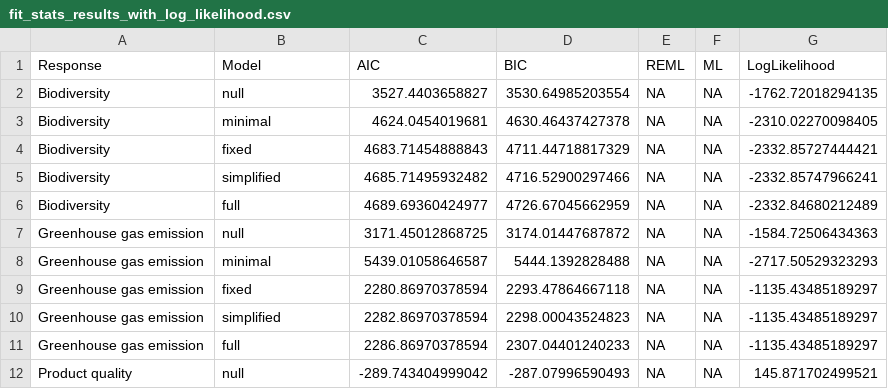
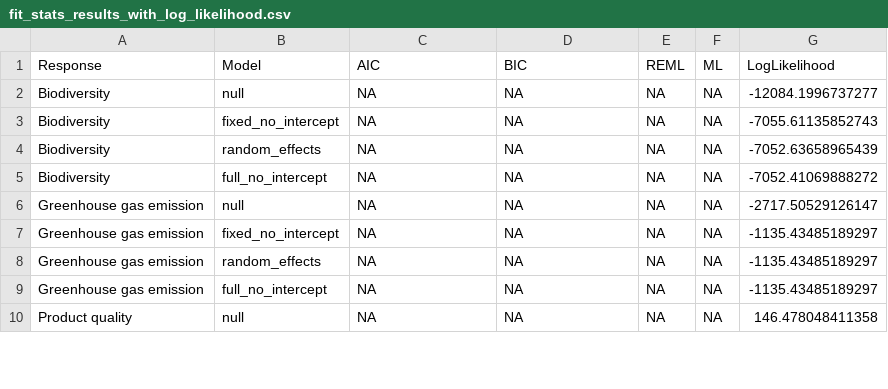
Before and after one commit to kamaulindhardt/Temperate_SAF_meta_analysis, a CSV file: CODE/fit_stats_results_with_log_likelihood.csv, drawn as a sheet; only a part is shown; the diff covers the shown part only.

Commit message:
"robust" way of incorporating the imputed _se values, modified the meta-analysis mixed effects random models to align with the "cabbage approach"

```diff
--- a/CODE/fit_stats_results_with_log_likelihood.csv
+++ b/CODE/fit_stats_results_with_log_likelihood.csv
@@ -1,12 +1,10 @@
 "Response","Model","AIC","BIC","REML","ML","LogLikelihood"
-"Biodiversity","null",3527.4403658827,3530.64985203554,NA,NA,-1762.72018294135
-"Biodiversity","minimal",4624.0454019681,4630.46437427378,NA,NA,-2310.02270098405
-"Biodiversity","fixed",4683.71454888843,4711.44718817329,NA,NA,-2332.85727444421
-"Biodiversity","simplified",4685.71495932482,4716.52900297466,NA,NA,-2332.85747966241
-"Biodiversity","full",4689.69360424977,4726.67045662959,NA,NA,-2332.84680212489
-"Greenhouse gas emission","null",3171.45012868725,3174.01447687872,NA,NA,-1584.72506434363
-"Greenhouse gas emission","minimal",5439.01058646587,5444.1392828488,NA,NA,-2717.50529323293
-"Greenhouse gas emission","fixed",2280.86970378594,2293.47864667118,NA,NA,-1135.43485189297
-"Greenhouse gas emission","simplified",2282.86970378594,2298.00043524823,NA,NA,-1135.43485189297
-"Greenhouse gas emission","full",2286.86970378594,2307.04401240233,NA,NA,-1135.43485189297
-"Product quality","null",-289.743404999042,-287.07996590493,NA,NA,145.871702499521
+"Biodiversity","null",NA,NA,NA,NA,-12084.1996737277
+"Biodiversity","fixed_no_intercept",NA,NA,NA,NA,-7055.61135852743
+"Biodiversity","random_effects",NA,NA,NA,NA,-7052.63658965439
+"Biodiversity","full_no_intercept",NA,NA,NA,NA,-7052.41069888272
+"Greenhouse gas emission","null",NA,NA,NA,NA,-2717.50529126147
+"Greenhouse gas emission","fixed_no_intercept",NA,NA,NA,NA,-1135.43485189297
+"Greenhouse gas emission","random_effects",NA,NA,NA,NA,-1135.43485189297
+"Greenhouse gas emission","full_no_intercept",NA,NA,NA,NA,-1135.43485189297
+"Product quality","null",NA,NA,NA,NA,146.478048411358
```
Also changed, not shown: 5 removed rows and 68 edited cells elsewhere in this file, 49 other files.
